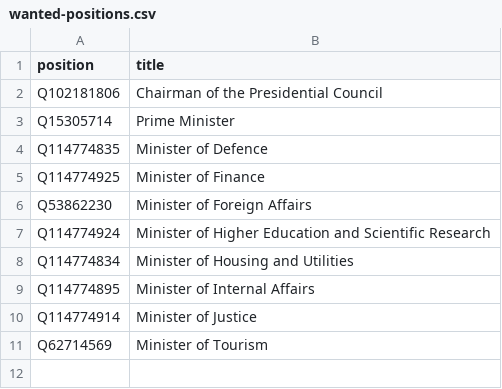
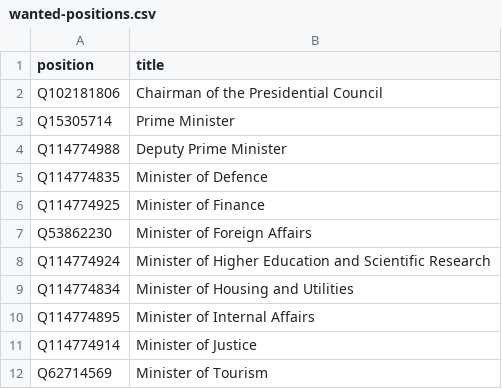
Before and after one commit to every-politician-scrapers/libya, a CSV file: wikidata/wanted-positions.csv, drawn as a sheet; the diff names each change by its address in the sheet, - before the commit and + after, or states it on an @@ line.

Commit message:
add more positions

```diff
--- a/wikidata/wanted-positions.csv
+++ b/wikidata/wanted-positions.csv
+row 4: Q114774988 | Deputy Prime Minister
```
